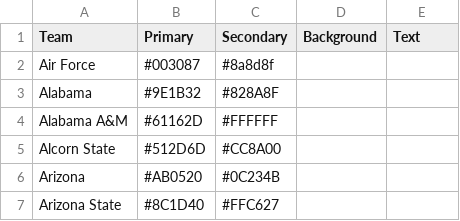
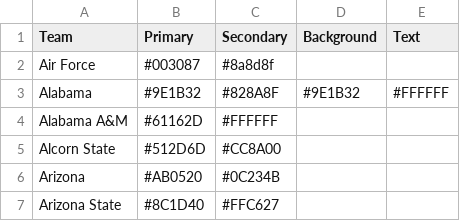
Before and after one commit to wrightc214/NCAA180-Sleeper, a CSV file: data/Colors - Teams.csv, drawn as a sheet; only a part is shown.

```diff
--- a/data/Colors - Teams.csv
+++ b/data/Colors - Teams.csv
@@ -2,3 +2,3 @@
 Air Force,#003087,#8a8d8f,,
-Alabama,#9E1B32,#828A8F,,
+Alabama,#9E1B32,#828A8F,#9E1B32,#FFFFFF
 Alabama A&M,#61162D,#FFFFFF,,
```
Also changed, not shown: 1 other file.
